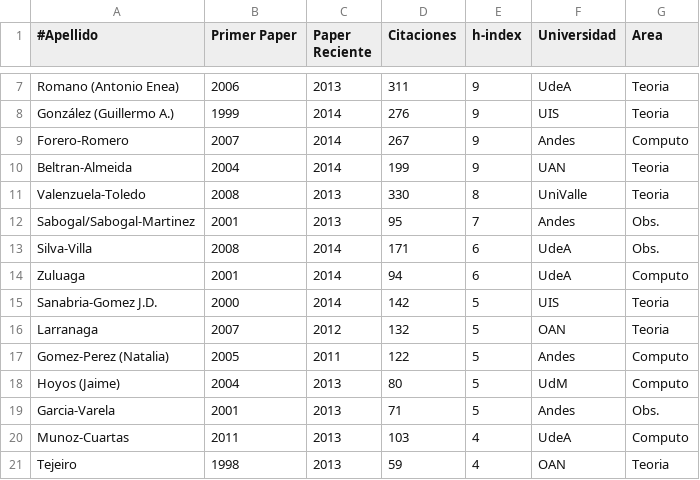
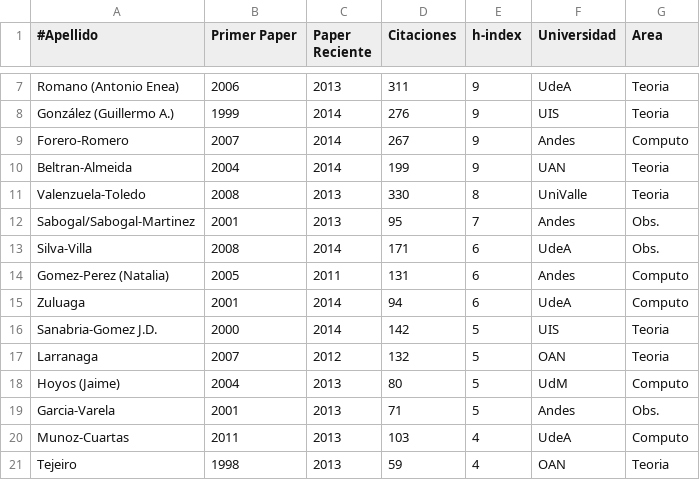
Before and after one commit to ColombianAstronomy/ProductividadAstronomica, a CSV file: ADS_stats_colombia.csv, drawn as a sheet; only a part is shown, gaps mark what is left out; removed rows and columns are numbered as before the commit, all else as after; the diff names each change by its address in the sheet, - before the commit and + after, or states it on an @@ line.

Commit message:
natalia

```diff
--- a/ADS_stats_colombia.csv
+++ b/ADS_stats_colombia.csv
+row 14: Gomez-Perez (Natalia) | 2005 | 2011 | 131 | 6 | Andes | Computo
-row 17: Gomez-Perez (Natalia) | 2005 | 2011 | 122 | 5 | Andes | Computo
```
